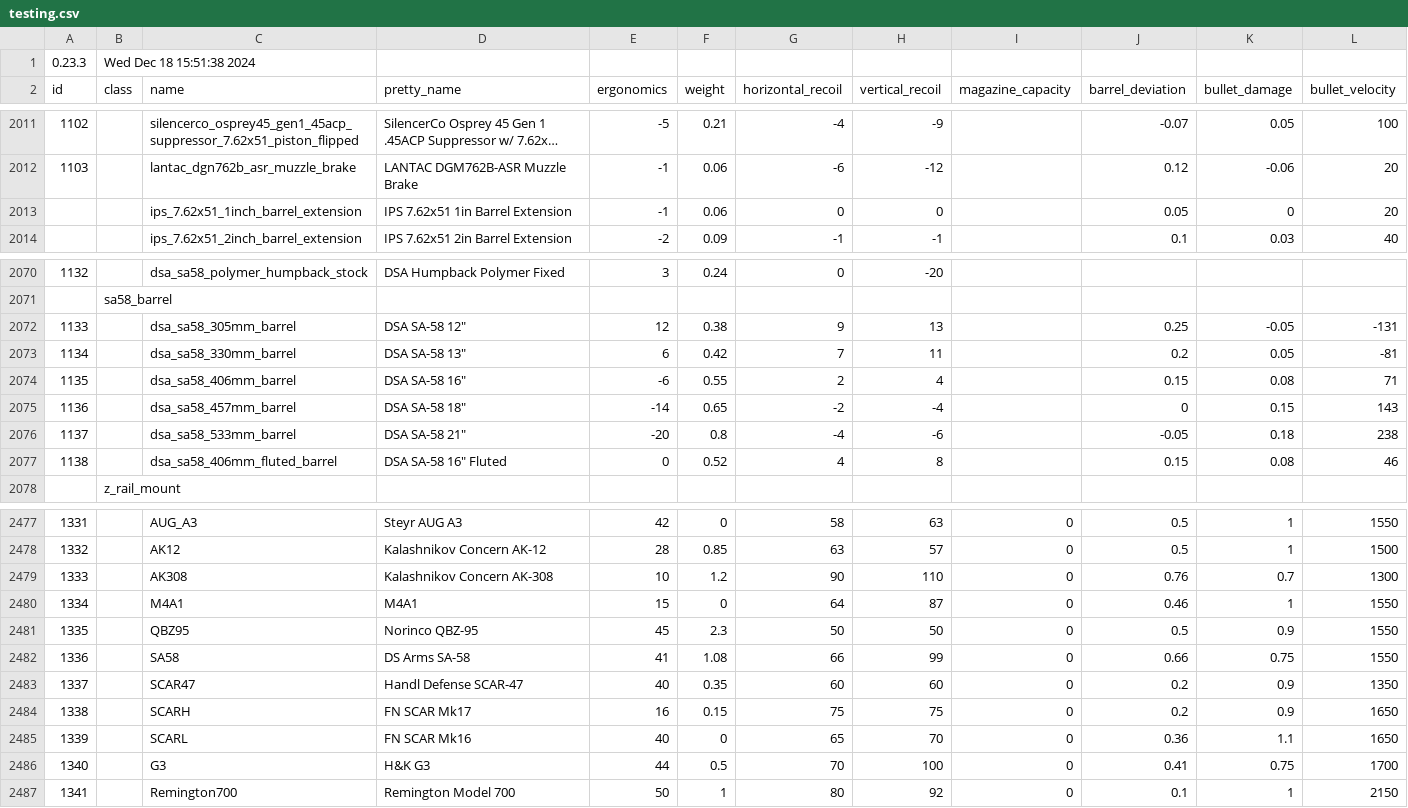
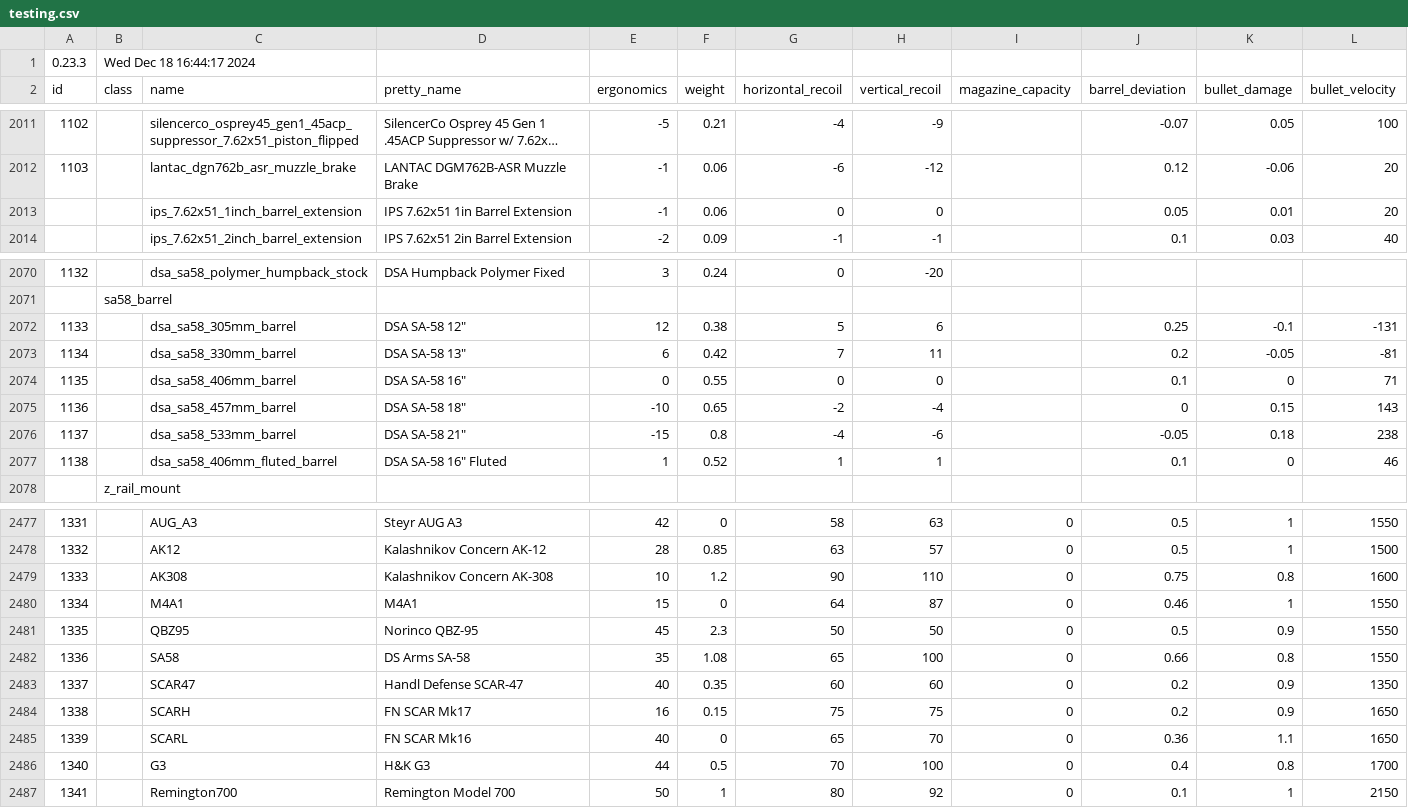
Before and after one commit to refact0r/deadline-balancing, a CSV file: testing.csv, drawn as a sheet; only a part is shown, gaps mark what is left out; long unchanged cells end in …; the diff covers the shown part only; the diff names each change by its address in the sheet, - before the commit and + after, or states it on an @@ line.

```diff
--- a/testing.csv
+++ b/testing.csv
-B1 (class): Wed Dec 18 15:51:38 2024
+B1 (class): Wed Dec 18 16:44:17 2024
-K2013 (bullet_damage): 0
+K2013 (bullet_damage): 0.01
-G2072 (horizontal_recoil): 9
+G2072 (horizontal_recoil): 5
-H2072 (vertical_recoil): 13
+H2072 (vertical_recoil): 6
-K2072 (bullet_damage): -0.05
+K2072 (bullet_damage): -0.1
-K2073 (bullet_damage): 0.05
+K2073 (bullet_damage): -0.05
-E2074 (ergonomics): -6
+E2074 (ergonomics): 0
-G2074 (horizontal_recoil): 2
+G2074 (horizontal_recoil): 0
-H2074 (vertical_recoil): 4
+H2074 (vertical_recoil): 0
-J2074 (barrel_deviation): 0.15
+J2074 (barrel_deviation): 0.1
-K2074 (bullet_damage): 0.08
+K2074 (bullet_damage): 0
-E2075 (ergonomics): -14
+E2075 (ergonomics): -10
-E2076 (ergonomics): -20
+E2076 (ergonomics): -15
-E2077 (ergonomics): 0
+E2077 (ergonomics): 1
-G2077 (horizontal_recoil): 4
+G2077 (horizontal_recoil): 1
-H2077 (vertical_recoil): 8
+H2077 (vertical_recoil): 1
-J2077 (barrel_deviation): 0.15
+J2077 (barrel_deviation): 0.1
-K2077 (bullet_damage): 0.08
+K2077 (bullet_damage): 0
-J2479 (barrel_deviation): 0.76
+J2479 (barrel_deviation): 0.75
-K2479 (bullet_damage): 0.7
+K2479 (bullet_damage): 0.8
-L2479 (bullet_velocity): 1300
+L2479 (bullet_velocity): 1600
-E2482 (ergonomics): 41
+E2482 (ergonomics): 35
-G2482 (horizontal_recoil): 66
+G2482 (horizontal_recoil): 65
-H2482 (vertical_recoil): 99
+H2482 (vertical_recoil): 100
-K2482 (bullet_damage): 0.75
+K2482 (bullet_damage): 0.8
-J2486 (barrel_deviation): 0.41
+J2486 (barrel_deviation): 0.4
-K2486 (bullet_damage): 0.75
+K2486 (bullet_damage): 0.8
```
Also changed, not shown: 32 edited cells elsewhere in this file.
